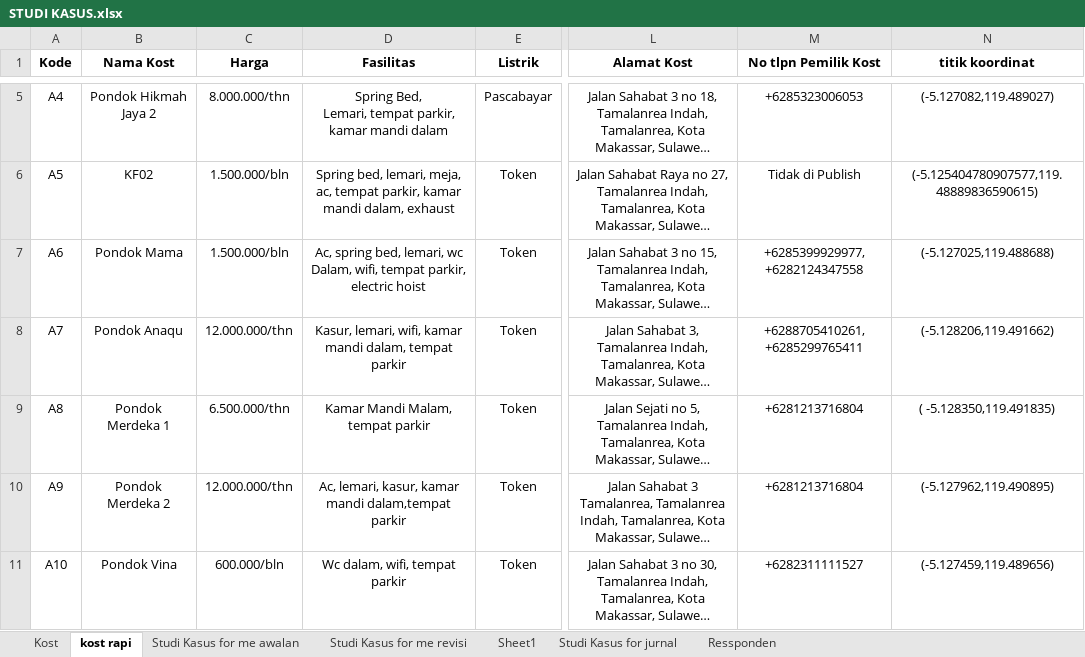
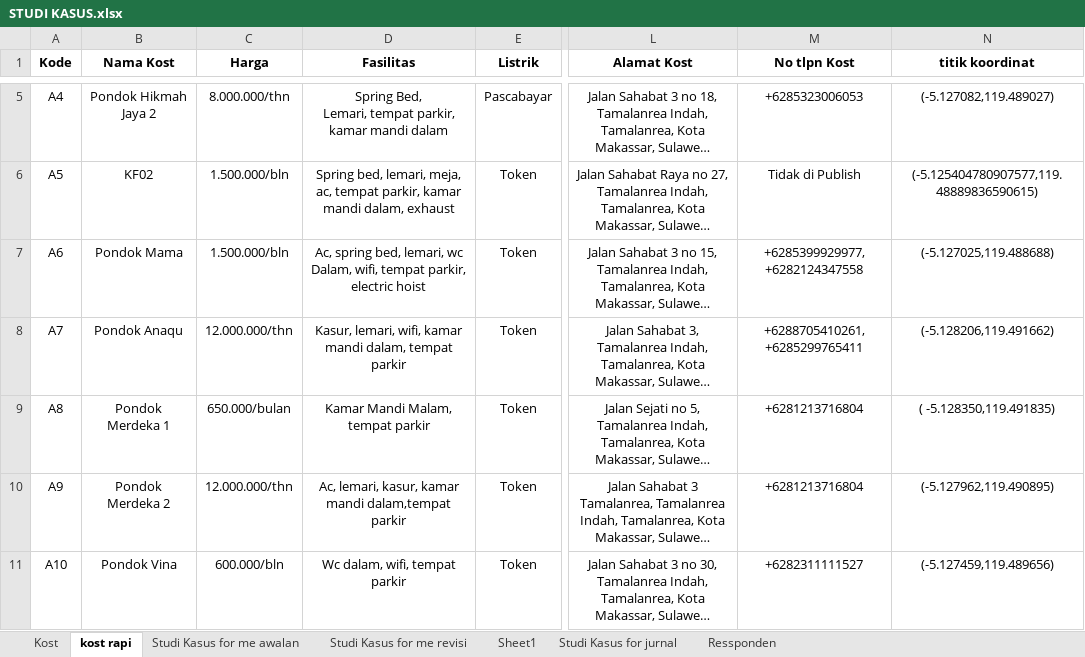
Before and after one commit to HANNN-YOLO/skripsi, an Excel workbook: Excel/STUDI KASUS.xlsx, sheet kost rapi, drawn as a sheet; only a part is shown, gaps mark what is left out; long unchanged cells end in …; values as stored, in another font and other column widths than the file's, no borders; the diff names each change by its address in the sheet, - before the commit and + after, or states it on an @@ line.

```diff
--- a/Excel/STUDI KASUS.xlsx (sheet kost rapi)
+++ b/Excel/STUDI KASUS.xlsx (sheet kost rapi)
-M1: No tlpn Pemilik Kost
+M1: No tlpn Kost
-C9 (Harga): 6.500.000/thn
+C9 (Harga): 650.000/bulan
```
Also changed, not shown: sheet Kost, sheet Studi Kasus for me revisi.
